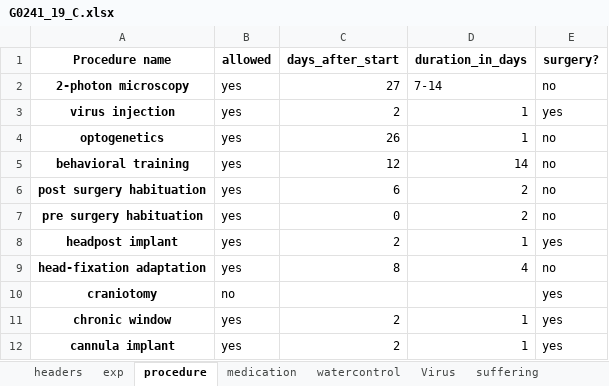
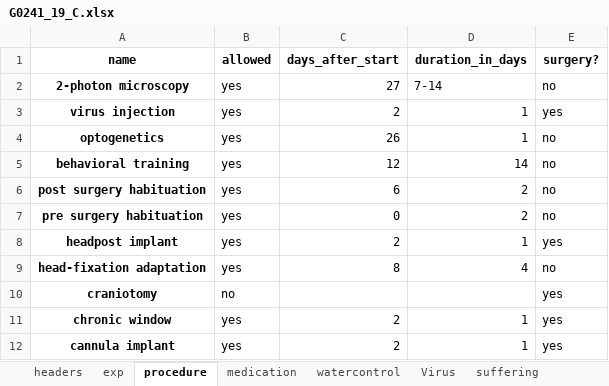
Before and after one commit to georgbuechner/flake, an Excel workbook: resources/protocols/G0241_19_C.xlsx, sheet procedure, drawn as a sheet; values as stored, in another font and other column widths than the file's, no borders; the diff names each change by its address in the sheet, - before the commit and + after, or states it on an @@ line.

```diff
--- a/resources/protocols/G0241_19_C.xlsx (sheet procedure)
+++ b/resources/protocols/G0241_19_C.xlsx (sheet procedure)
-A1: Procedure name
+A1: name
```
Also changed, not shown: sheet medication, 8 other files.
